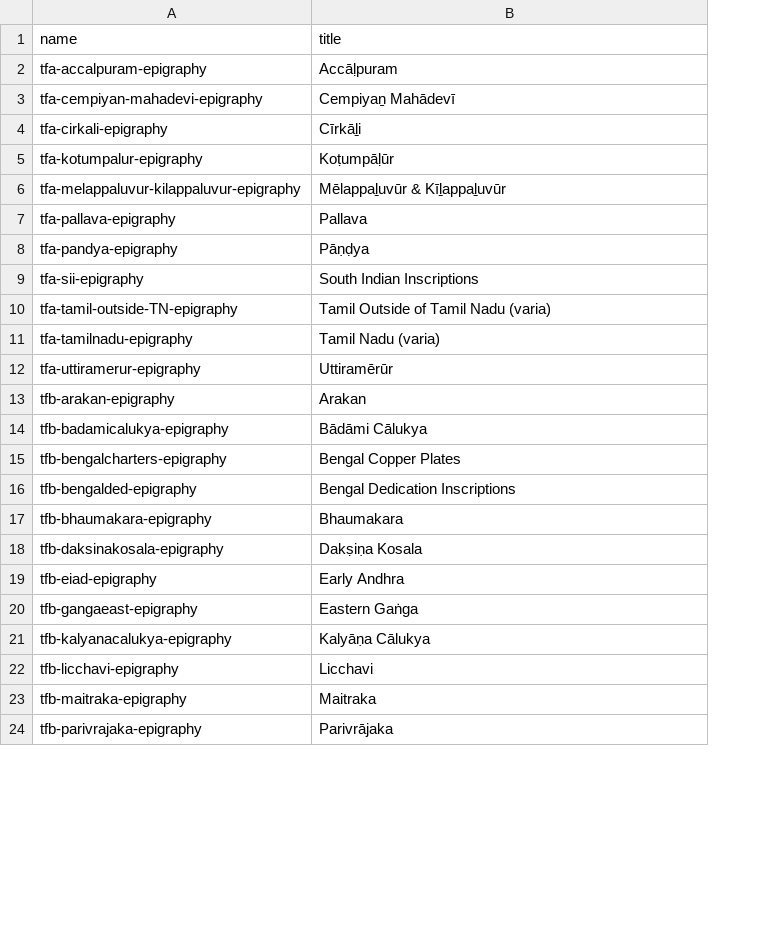
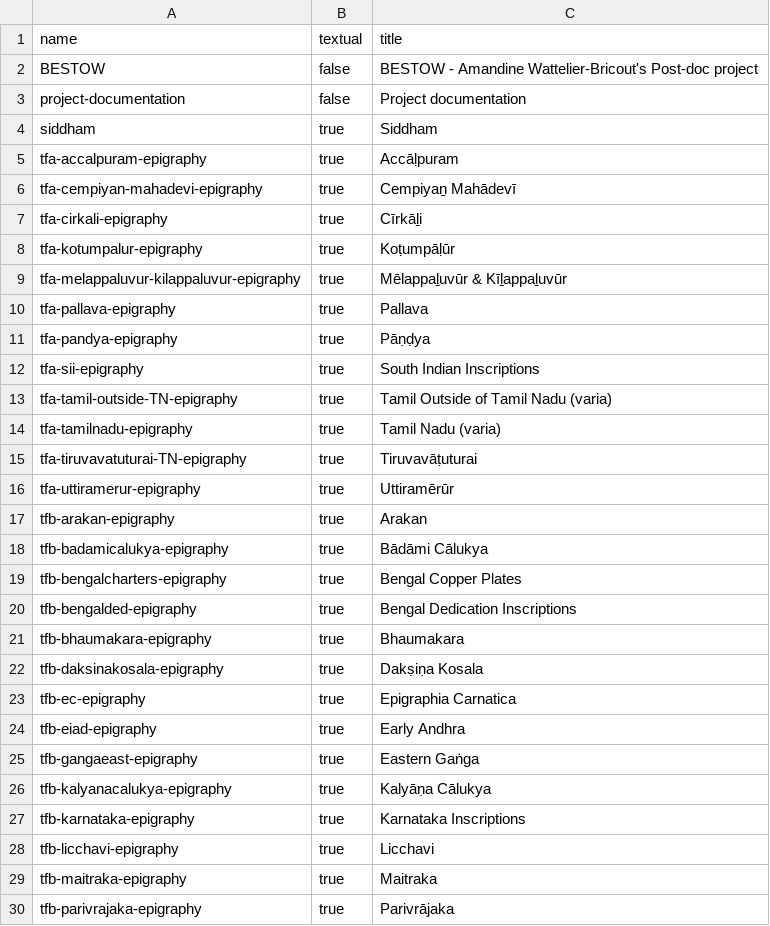
Before and after one commit to michaelnmmeyer/dharma, a TSV file: repos.tsv, drawn as a sheet; only a part is shown; addresses are those after the commit; the diff names each change by its address in the sheet, - before the commit and + after, or states it on an @@ line.

Commit message:
Display repos list

```diff
--- a/repos.tsv
+++ b/repos.tsv
+column B (textual), rows 5-14: all true; rows 16-22: all true; rows 24-26: all true; rows 28-30: all true
+row 2: BESTOW | false | BESTOW - Amandine Wattelier-Bricout's Post-doc project
+row 3: project-documentation | false | Project documentation
+row 4: siddham | true | Siddham
+row 15: tfa-tiruvavatuturai-TN-epigraphy | true | Tiruvavāṭuturai
+row 23: tfb-ec-epigraphy | true | Epigraphia Carnatica
+row 27: tfb-karnataka-epigraphy | true | Karnataka Inscriptions
```
Also changed, not shown: 7 other files.
